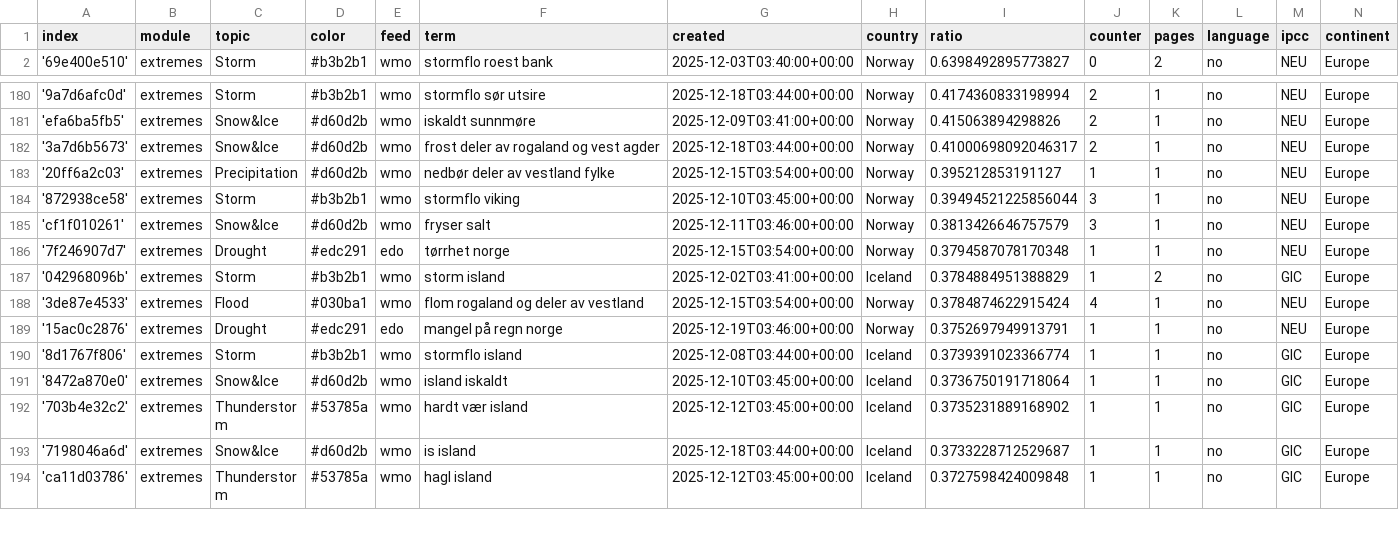
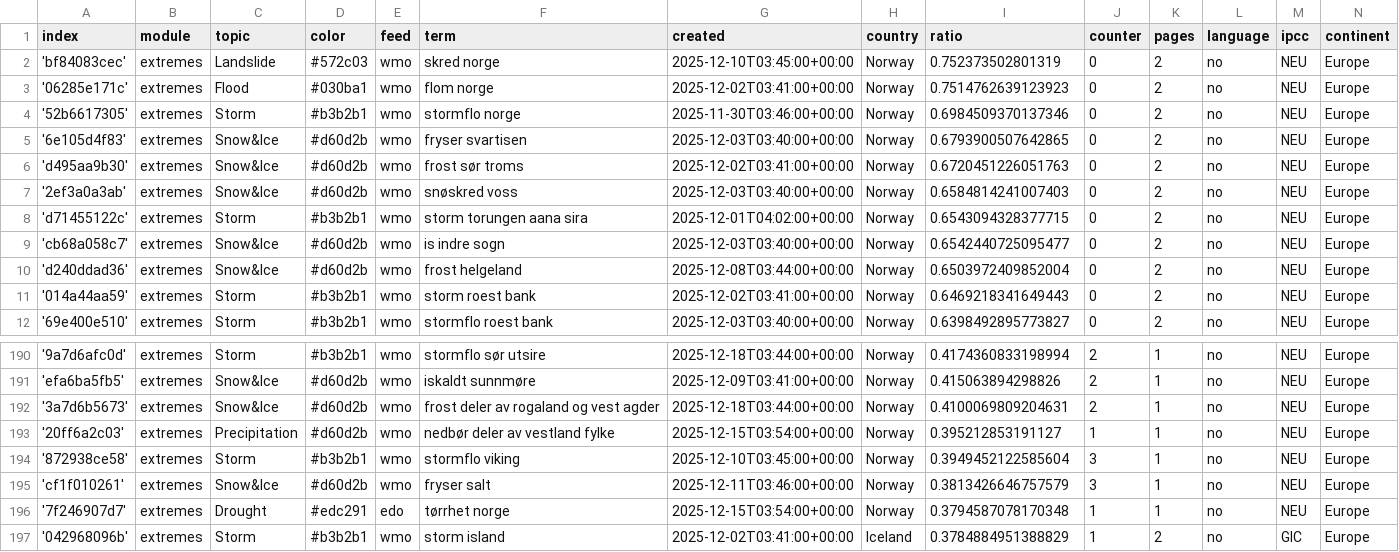
Before and after one commit to sonjanews/norwegianExtreme, a CSV file: terms.csv, drawn as a sheet; only a part is shown, gaps mark what is left out; the shorter side is filled out with more unchanged rows.

Commit message:
Commit from GitHub Actions (import:0.0)

```diff
--- a/terms.csv
+++ b/terms.csv
@@ -1,2 +1,12 @@
 index,module,topic,color,feed,term,created,country,ratio,counter,pages,language,ipcc,continent
+'bf84083cec',extremes,Landslide,#572c03,wmo,skred norge,2025-12-10T03:45:00+00:00,Norway,0.752373502801319,0,2,no,NEU,Europe
+'06285e171c',extremes,Flood,#030ba1,wmo,flom norge,2025-12-02T03:41:00+00:00,Norway,0.7514762639123923,0,2,no,NEU,Europe
+'52b6617305',extremes,Storm,#b3b2b1,wmo,stormflo norge,2025-11-30T03:46:00+00:00,Norway,0.6984509370137346,0,2,no,NEU,Europe
+'6e105d4f83',extremes,Snow&Ice,#d60d2b,wmo,fryser svartisen,2025-12-03T03:40:00+00:00,Norway,0.6793900507642865,0,2,no,NEU,Europe
+'d495aa9b30',extremes,Snow&Ice,#d60d2b,wmo,frost sør troms,2025-12-02T03:41:00+00:00,Norway,0.6720451226051763,0,2,no,NEU,Europe
+'2ef3a0a3ab',extremes,Snow&Ice,#d60d2b,wmo,snøskred voss,2025-12-03T03:40:00+00:00,Norway,0.6584814241007403,0,2,no,NEU,Europe
+'d71455122c',extremes,Storm,#b3b2b1,wmo,storm torungen aana sira,2025-12-01T04:02:00+00:00,Norway,0.6543094328377715,0,2,no,NEU,Europe
+'cb68a058c7',extremes,Snow&Ice,#d60d2b,wmo,is indre sogn,2025-12-03T03:40:00+00:00,Norway,0.6542440725095477,0,2,no,NEU,Europe
+'d240ddad36',extremes,Snow&Ice,#d60d2b,wmo,frost helgeland,2025-12-08T03:44:00+00:00,Norway,0.6503972409852004,0,2,no,NEU,Europe
+'014a44aa59',extremes,Storm,#b3b2b1,wmo,storm roest bank,2025-12-02T03:41:00+00:00,Norway,0.6469218341649443,0,2,no,NEU,Europe
 '69e400e510',extremes,Storm,#b3b2b1,wmo,stormflo roest bank,2025-12-03T03:40:00+00:00,Norway,0.6398492895773827,0,2,no,NEU,Europe
@@ -181,5 +191,5 @@ index,module,topic,color,feed,term,created,country,ratio,counter,pages,language,
 'efa6ba5fb5',extremes,Snow&Ice,#d60d2b,wmo,iskaldt sunnmøre,2025-12-09T03:41:00+00:00,Norway,0.415063894298826,2,1,no,NEU,Europe
-'3a7d6b5673',extremes,Snow&Ice,#d60d2b,wmo,frost deler av rogaland og vest agder,2025-12-18T03:44:00+00:00,Norway,0.41000698092046317,2,1,no,NEU,Europe
+'3a7d6b5673',extremes,Snow&Ice,#d60d2b,wmo,frost deler av rogaland og vest agder,2025-12-18T03:44:00+00:00,Norway,0.4100069809204631,2,1,no,NEU,Europe
 '20ff6a2c03',extremes,Precipitation,#d60d2b,wmo,nedbør deler av vestland fylke,2025-12-15T03:54:00+00:00,Norway,0.395212853191127,1,1,no,NEU,Europe
-'872938ce58',extremes,Storm,#b3b2b1,wmo,stormflo viking,2025-12-10T03:45:00+00:00,Norway,0.39494521225856044,3,1,no,NEU,Europe
+'872938ce58',extremes,Storm,#b3b2b1,wmo,stormflo viking,2025-12-10T03:45:00+00:00,Norway,0.3949452122585604,3,1,no,NEU,Europe
 'cf1f010261',extremes,Snow&Ice,#d60d2b,wmo,fryser salt,2025-12-11T03:46:00+00:00,Norway,0.3813426646757579,3,1,no,NEU,Europe
```
